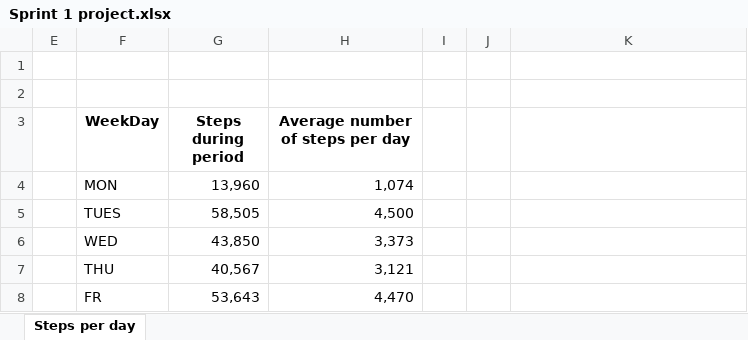
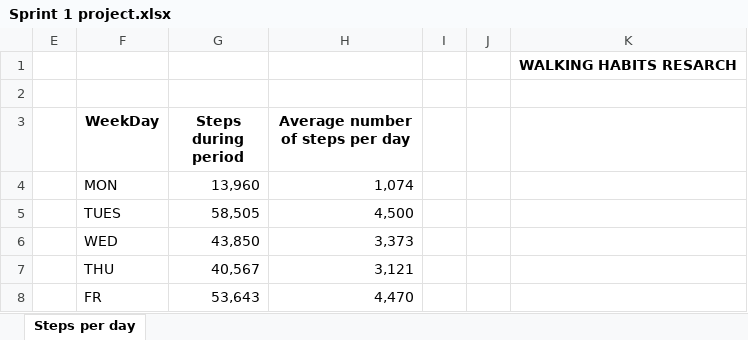
Before and after one commit to eglemart/TC-Sprint-1, an Excel workbook: Sprint 1 project.xlsx, sheet Steps per day, drawn as a sheet; only a part is shown; values as stored, in another font and other column widths than the file's, no borders; charts and pictures not drawn; the diff names each change by its address in the sheet, - before the commit and + after, or states it on an @@ line.

Commit message:
Change of name

```diff
--- a/Sprint 1 project.xlsx (sheet Steps per day)
+++ b/Sprint 1 project.xlsx (sheet Steps per day)
-K1: (empty)
+K1: WALKING HABITS RESARCH
```
